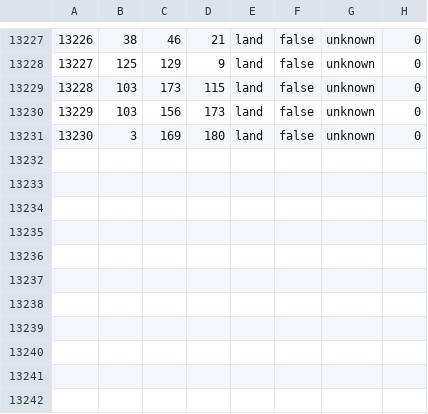
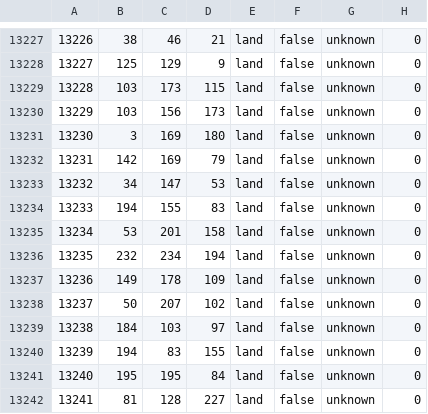
Before and after one commit to Spirit-Of-Defeat-MOD/SpiritofDefeatMod, a CSV file: map/definition.csv, drawn as a sheet; only a part is shown, gaps mark what is left out; the diff names each change by its address in the sheet, - before the commit and + after, or states it on an @@ line.

```diff
--- a/map/definition.csv
+++ b/map/definition.csv
+row 13232: 13231 | 142 | 169 | 79 | land | false | unknown | 0
+row 13233: 13232 | 34 | 147 | 53 | land | false | unknown | 0
+row 13234: 13233 | 194 | 155 | 83 | land | false | unknown | 0
+row 13235: 13234 | 53 | 201 | 158 | land | false | unknown | 0
+row 13236: 13235 | 232 | 234 | 194 | land | false | unknown | 0
+row 13237: 13236 | 149 | 178 | 109 | land | false | unknown | 0
+row 13238: 13237 | 50 | 207 | 102 | land | false | unknown | 0
+row 13239: 13238 | 184 | 103 | 97 | land | false | unknown | 0
+row 13240: 13239 | 194 | 83 | 155 | land | false | unknown | 0
+row 13241: 13240 | 195 | 195 | 84 | land | false | unknown | 0
+row 13242: 13241 | 81 | 128 | 227 | land | false | unknown | 0
```
Also changed, not shown: 18 other files.
